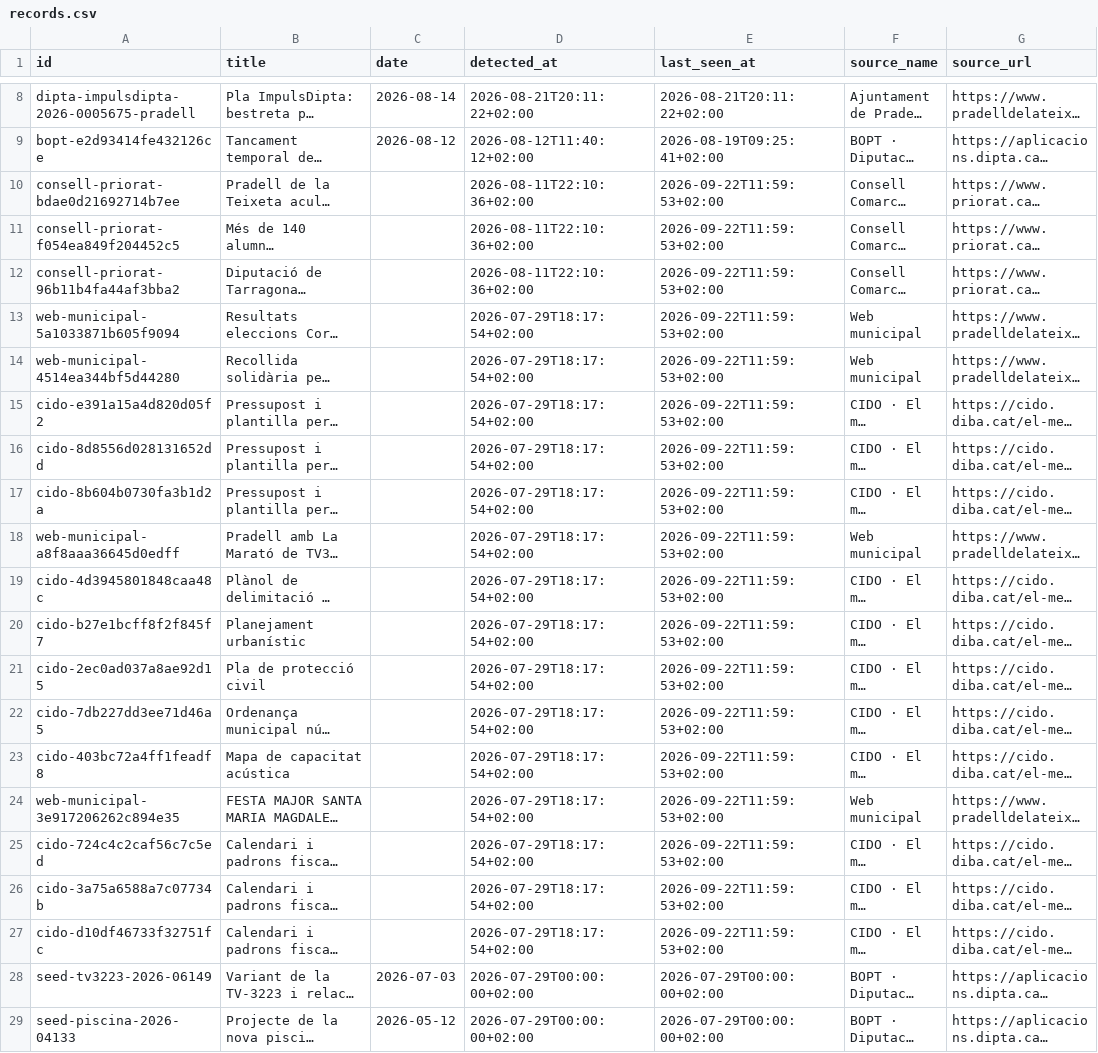
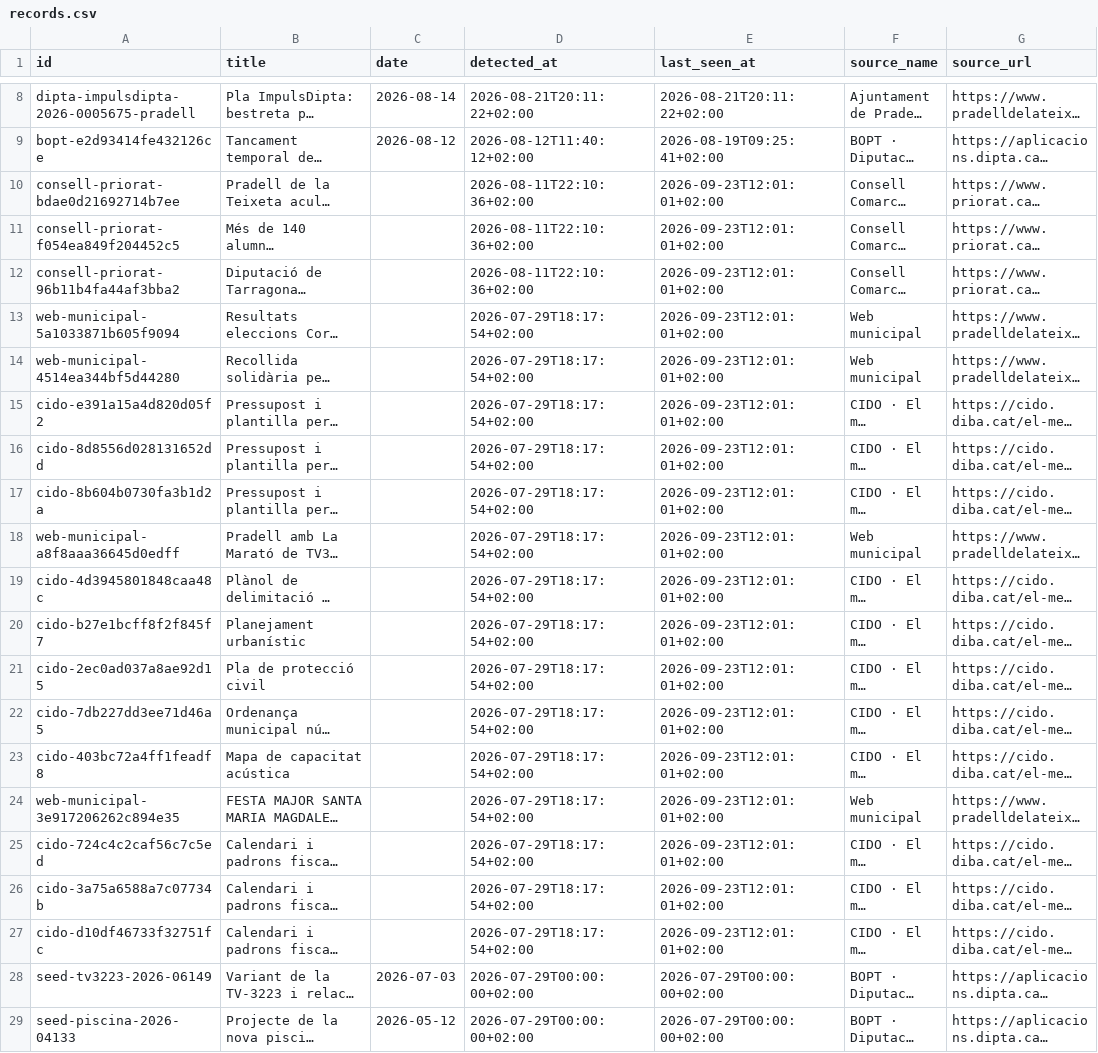
Before and after one commit to d9tj6y8zrf-jpg/pradata, a CSV file: data/records.csv, drawn as a sheet; only a part is shown, gaps mark what is left out; long unchanged cells end in …; the diff names each change by its address in the sheet, - before the commit and + after, or states it on an @@ line.

```diff
--- a/data/records.csv
+++ b/data/records.csv
-E10:E27 (last_seen_at): 2026-09-22T11:59:53+02:00
+E10:E27 (last_seen_at): 2026-09-23T12:01:01+02:00
```
Also changed, not shown: site/data/records.csv, 8 other files.
